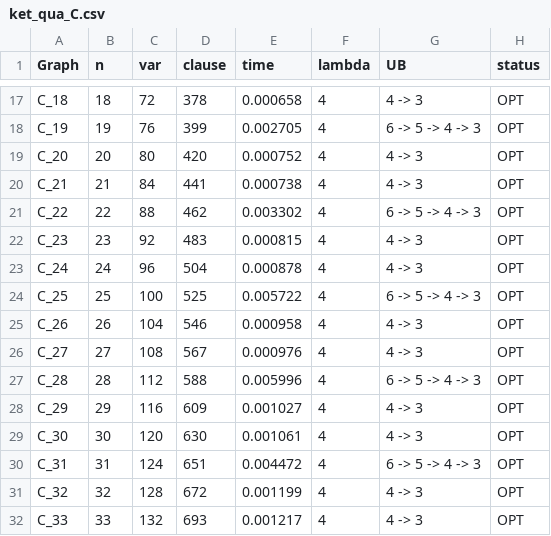
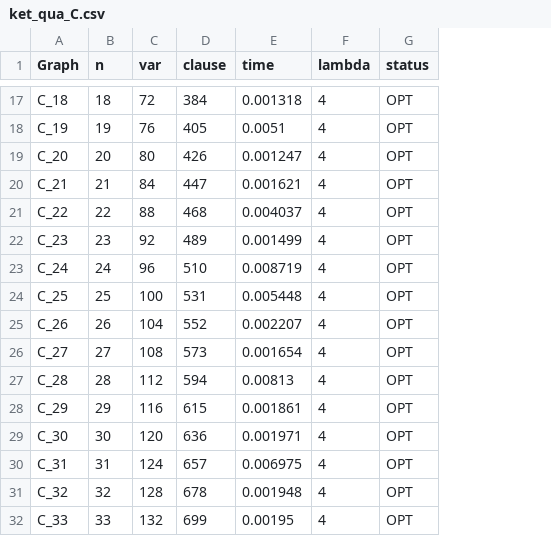
Before and after one commit to Vinh-Duy/NCKH_SAT_BASED, a CSV file: results/ket_qua_C.csv, drawn as a sheet; only a part is shown, gaps mark what is left out; the diff covers the shown part only; the diff names each change by its address in the sheet, - before the commit and + after, or states it on an @@ line.

```diff
--- a/results/ket_qua_C.csv
+++ b/results/ket_qua_C.csv
-column G (UB), rows 17-32: 4 -> 3 | 6 -> 5 -> 4 -> 3 | 4 -> 3 | 4 -> 3 | 6 -> 5 -> 4 -> 3 | 4 -> 3 | 4 -> 3 | 6 -> 5 -> 4 -> 3 | 4 -> 3 | 4 -> 3 | 6 -> 5 -> 4 -> 3 | 4 -> 3 | 4 -> 3 | 6 -> 5 -> 4 -> 3 | 4 -> 3 | 4 -> 3
-D17 (clause): 378
+D17 (clause): 384
-E17 (time): 0.000658
+E17 (time): 0.001318
-D18 (clause): 399
+D18 (clause): 405
-E18 (time): 0.002705
+E18 (time): 0.0051
-D19 (clause): 420
+D19 (clause): 426
-E19 (time): 0.000752
+E19 (time): 0.001247
-D20 (clause): 441
+D20 (clause): 447
-E20 (time): 0.000738
+E20 (time): 0.001621
-D21 (clause): 462
+D21 (clause): 468
-E21 (time): 0.003302
+E21 (time): 0.004037
-D22 (clause): 483
+D22 (clause): 489
-E22 (time): 0.000815
+E22 (time): 0.001499
-D23 (clause): 504
+D23 (clause): 510
-E23 (time): 0.000878
+E23 (time): 0.008719
-D24 (clause): 525
+D24 (clause): 531
-E24 (time): 0.005722
+E24 (time): 0.005448
-D25 (clause): 546
+D25 (clause): 552
-E25 (time): 0.000958
+E25 (time): 0.002207
-D26 (clause): 567
+D26 (clause): 573
-E26 (time): 0.000976
+E26 (time): 0.001654
-D27 (clause): 588
+D27 (clause): 594
-E27 (time): 0.005996
+E27 (time): 0.00813
-D28 (clause): 609
+D28 (clause): 615
-E28 (time): 0.001027
+E28 (time): 0.001861
-D29 (clause): 630
+D29 (clause): 636
-E29 (time): 0.001061
+E29 (time): 0.001971
-D30 (clause): 651
+D30 (clause): 657
-E30 (time): 0.004472
+E30 (time): 0.006975
-D31 (clause): 672
+D31 (clause): 678
-E31 (time): 0.001199
+E31 (time): 0.001948
-D32 (clause): 693
+D32 (clause): 699
-E32 (time): 0.001217
+E32 (time): 0.00195
```
Also changed, not shown: 64 edited cells elsewhere in this file.
